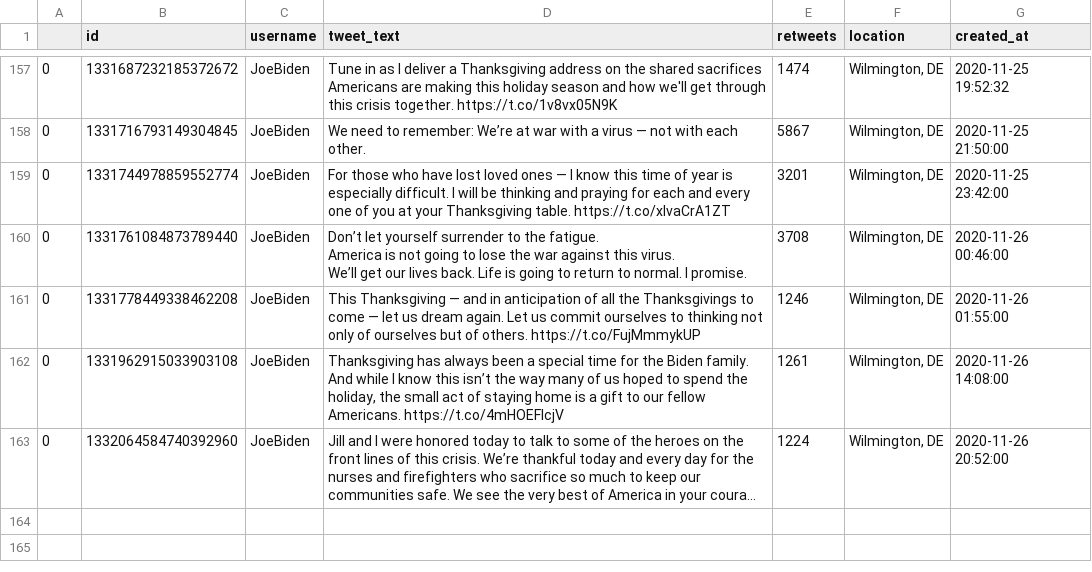
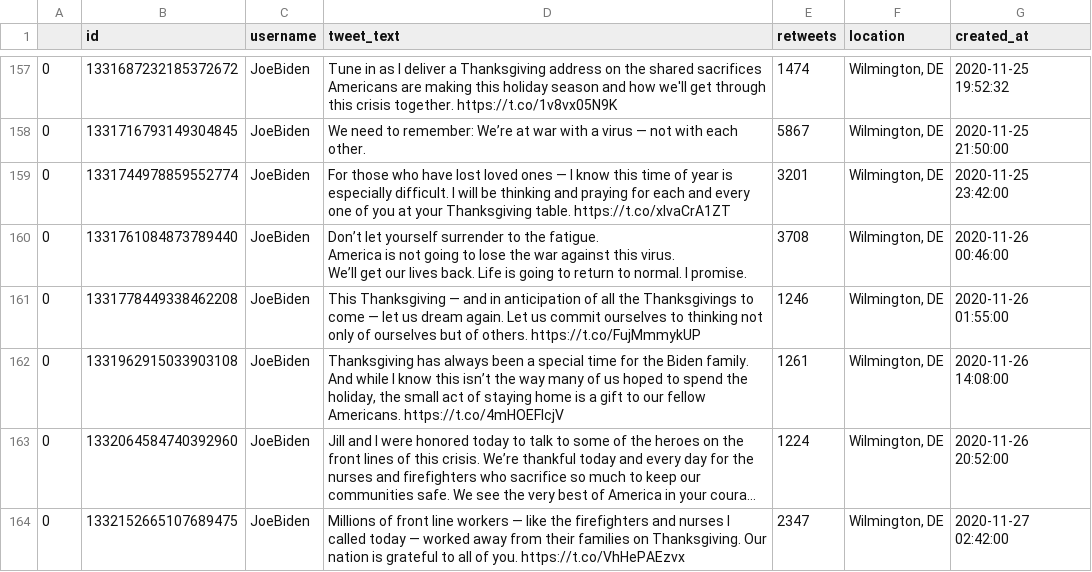
Before and after one commit to joshkraft/daily-candidate-tweets, a CSV file: data/JoeBiden/data.csv, drawn as a sheet; only a part is shown, gaps mark what is left out; long unchanged cells end in …; the diff names each change by its address in the sheet, - before the commit and + after, or states it on an @@ line.

Commit message:
Latest data: Fri Nov 27 03:13:15 UTC 2020

```diff
--- a/data/JoeBiden/data.csv
+++ b/data/JoeBiden/data.csv
+row 164: 0 | 1332152665107689475 | JoeBiden | Millions of front line workers — like the firefighters and nurses I called today — worked away from their families on Thanksgiving. Our nation is grateful to all of you. https://t.co/VhHePAEzvx | 2347 | Wilmington, DE | 2020-11-27 02:42:00
```
Also changed, not shown: data/realDonaldTrump/data.csv, 1 other file.
